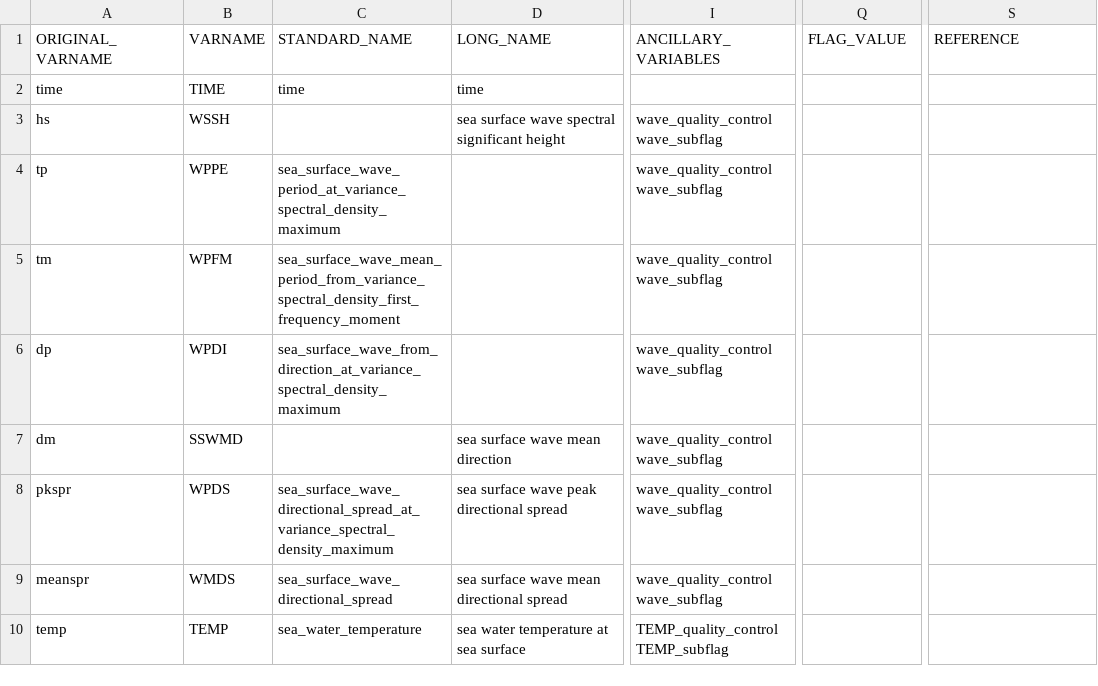
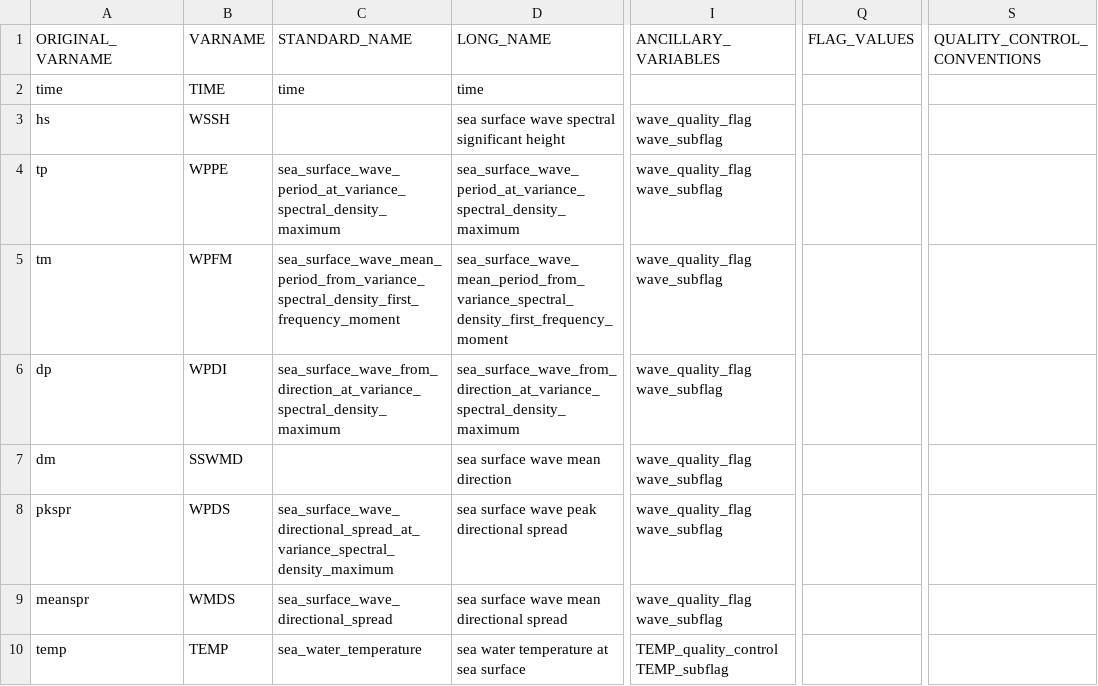
Before and after one commit to mcuttler/wavebuoy_tools, a CSV file: wavebuoys/imos_nc/metadata/bulk_wave_parameters_mapping.csv, drawn as a sheet; only a part is shown, gaps mark what is left out; the diff covers the shown part only; the diff names each change by its address in the sheet, - before the commit and + after, or states it on an @@ line.

```diff
--- a/wavebuoys/imos_nc/metadata/bulk_wave_parameters_mapping.csv
+++ b/wavebuoys/imos_nc/metadata/bulk_wave_parameters_mapping.csv
-Q1: FLAG_VALUE
+Q1: FLAG_VALUES
-S1: REFERENCE
+S1: QUALITY_CONTROL_CONVENTIONS
-I3:I9 (ANCILLARY_VARIABLES): wave_quality_control wave_subflag
+I3:I9 (ANCILLARY_VARIABLES): wave_quality_flag wave_subflag
-D4 (LONG_NAME): (empty)
+D4 (LONG_NAME): sea_surface_wave_period_at_variance_spectral_density_maximum
-D5 (LONG_NAME): (empty)
+D5 (LONG_NAME): sea_surface_wave_mean_period_from_variance_spectral_density_first_frequency_moment
-D6 (LONG_NAME): (empty)
+D6 (LONG_NAME): sea_surface_wave_from_direction_at_variance_spectral_density_maximum
```
Also changed, not shown: 4 edited cells elsewhere in this file, 3 other files.
